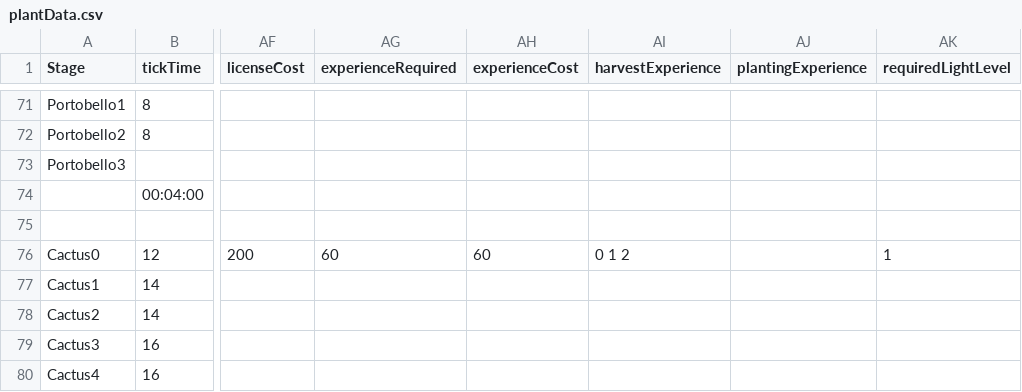
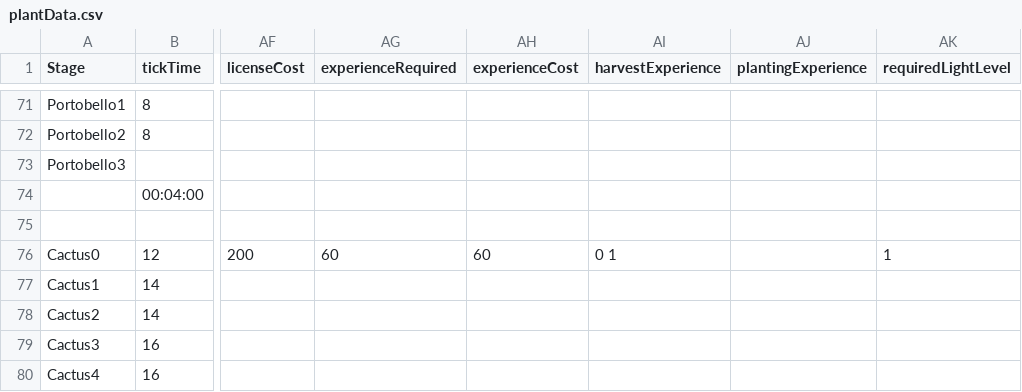
Before and after one commit to ConanODoyle/farming, a CSV file: config/plantData.csv, drawn as a sheet; only a part is shown, gaps mark what is left out; the diff names each change by its address in the sheet, - before the commit and + after, or states it on an @@ line.

```diff
--- a/config/plantData.csv
+++ b/config/plantData.csv
-AI76 (harvestExperience): 0 1 2
+AI76 (harvestExperience): 0 1
```
Also changed, not shown: 3 other files.
